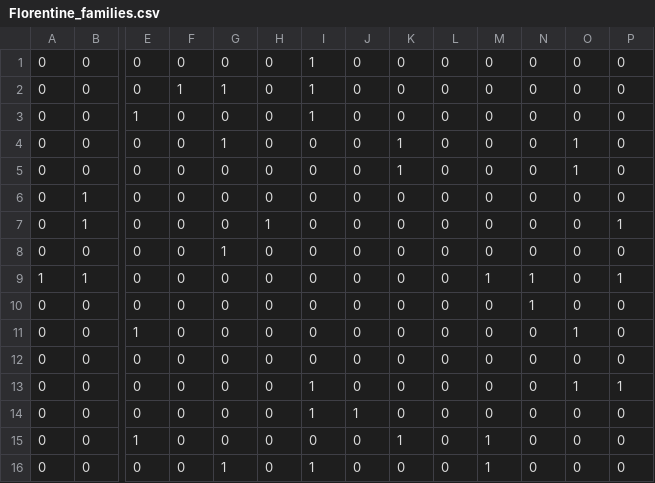
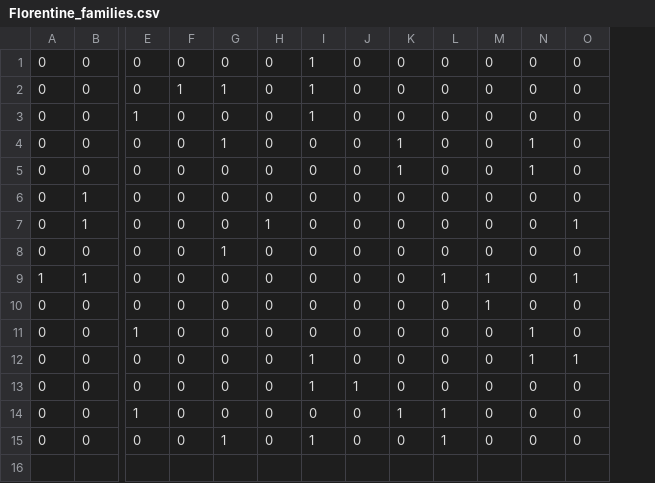
Before and after one commit to lecoqm/Social_network_analysis, a CSV file: data/Florentine_families.csv, drawn as a sheet; only a part is shown, gaps mark what is left out; removed rows and columns are numbered as before the commit, all else as after; rows hold the shown columns only; the diff names each change by its address in the sheet, - before the commit and + after, or states it on an @@ line.

```diff
--- a/data/Florentine_families.csv
+++ b/data/Florentine_families.csv
-column P, rows 1-11: 0 | 0 | 0 | 0 | 0 | 0 | 1 | 0 | 1 | 0 | 0; rows 13-16: 1 | 0 | 0 | 0
-N4:N5: 0
+N4:N5: 1
-O4:O5: 1
+O4:O5: 0
-O7: 0
+O7: 1
-L9: 0
+L9: 1
-N9:N10: 1
+N9:N10: 0
-O9: 0
+O9: 1
-M10: 0
+M10: 1
-N11: 0
+N11: 1
-O11: 1
+O11: 0
-row 12: 0 | 0 | 0 | 0 | 0 | 0 | 0 | 0 | 0 | 0 | 0 | 0 | 0 | 0
-N12: 0
+N12: 1
-L14:L15: 0
+L14:L15: 1
-M14:M15: 1
+M14:M15: 0
```
Also changed, not shown: 2 other files.
